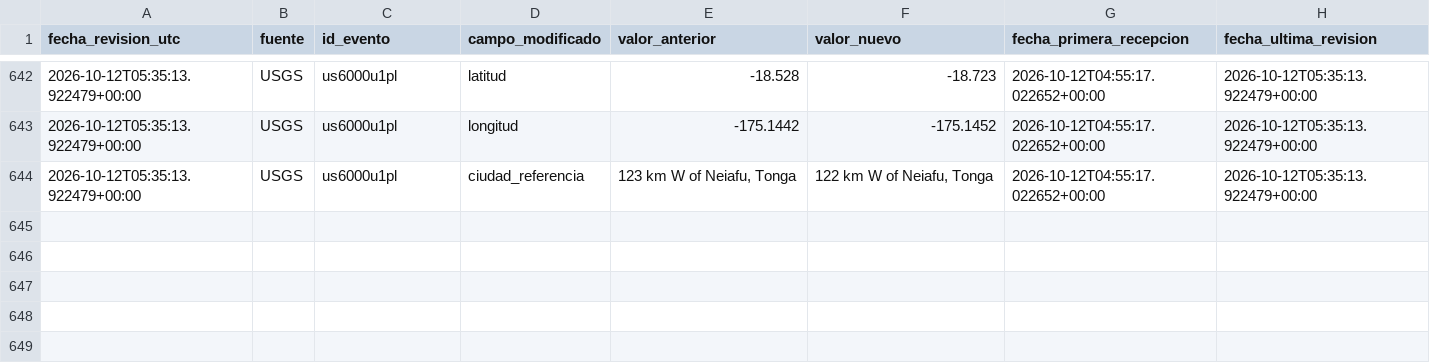
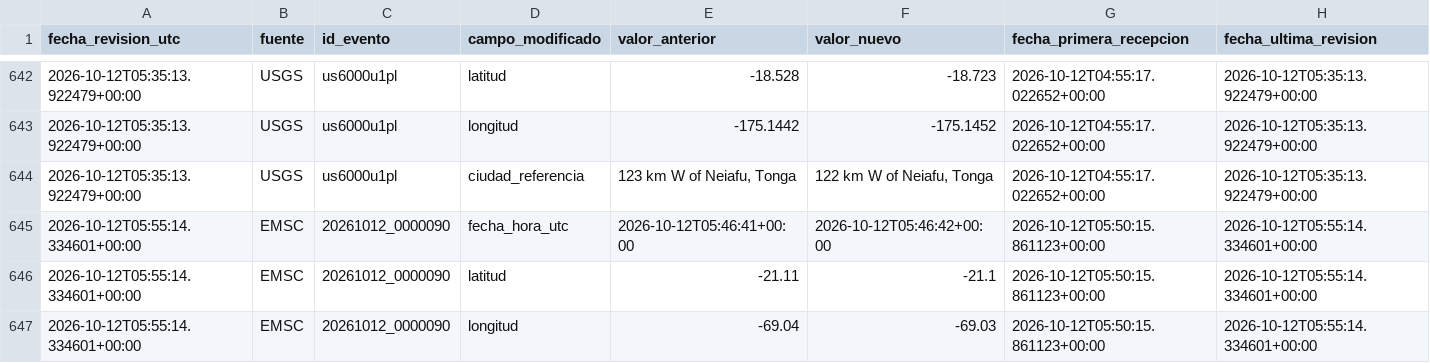
Before and after one commit to jcparodi-hue/earthquake3d-igp, a CSV file: docs/revisiones_eventos.csv, drawn as a sheet; only a part is shown, gaps mark what is left out.

```diff
--- a/docs/revisiones_eventos.csv
+++ b/docs/revisiones_eventos.csv
@@ -644 +644,4 @@ fecha_revision_utc,fuente,id_evento,campo_modificado,valor_anterior,valor_nuevo,
 2026-10-12T05:35:13.922479+00:00,USGS,us6000u1pl,ciudad_referencia,"123 km W of Neiafu, Tonga","122 km W of Neiafu, Tonga",2026-10-12T04:55:17.022652+00:00,2026-10-12T05:35:13.922479+00:00
+2026-10-12T05:55:14.334601+00:00,EMSC,20261012_0000090,fecha_hora_utc,2026-10-12T05:46:41+00:00,2026-10-12T05:46:42+00:00,2026-10-12T05:50:15.861123+00:00,2026-10-12T05:55:14.334601+00:00
+2026-10-12T05:55:14.334601+00:00,EMSC,20261012_0000090,latitud,-21.11,-21.1,2026-10-12T05:50:15.861123+00:00,2026-10-12T05:55:14.334601+00:00
+2026-10-12T05:55:14.334601+00:00,EMSC,20261012_0000090,longitud,-69.04,-69.03,2026-10-12T05:50:15.861123+00:00,2026-10-12T05:55:14.334601+00:00
```
Also changed, not shown: docs/duplicados.csv, docs/historial_actualizaciones.csv, 4 other files.
